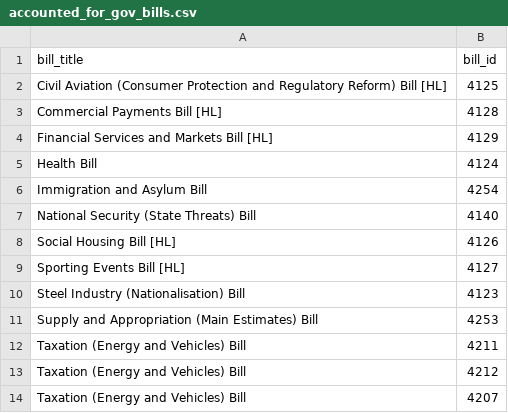
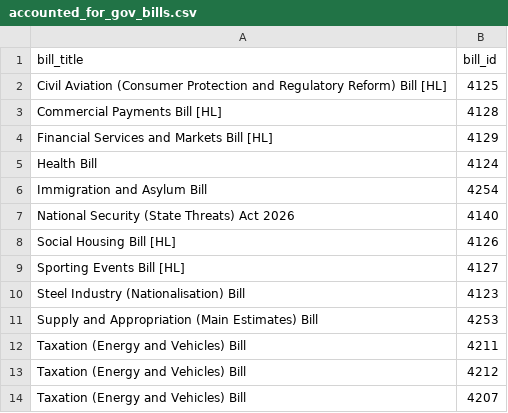
Before and after one commit to leahyc-parliament/kings_speech_bills, a CSV file: alerts_data/accounted_for_gov_bills.csv, drawn as a sheet.

Commit message:
Add gov_bill_alerts.R output csv

```diff
--- a/alerts_data/accounted_for_gov_bills.csv
+++ b/alerts_data/accounted_for_gov_bills.csv
@@ -6,3 +6,3 @@
 "Immigration and Asylum Bill",4254
-"National Security (State Threats) Bill",4140
+"National Security (State Threats) Act 2026",4140
 "Social Housing Bill [HL]",4126
```
